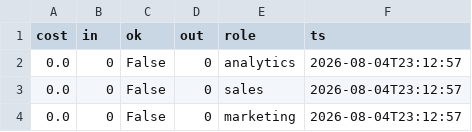
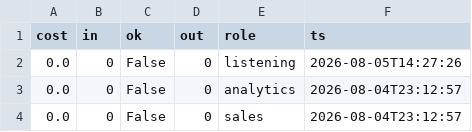
Before and after one commit to jaspalsingh321jsrr-ops/opsrunner-agents, a CSV file: data/exports/analytics_runs.csv, drawn as a sheet; only a part is shown; the shorter side is filled out with more unchanged rows.

```diff
--- a/data/exports/analytics_runs.csv
+++ b/data/exports/analytics_runs.csv
@@ -1,2 +1,3 @@
 cost,in,ok,out,role,ts
+0.0,0,False,0,listening,2026-08-05T14:27:26
 0.0,0,False,0,analytics,2026-08-04T23:12:57
```
Also changed, not shown: 4 other files.
